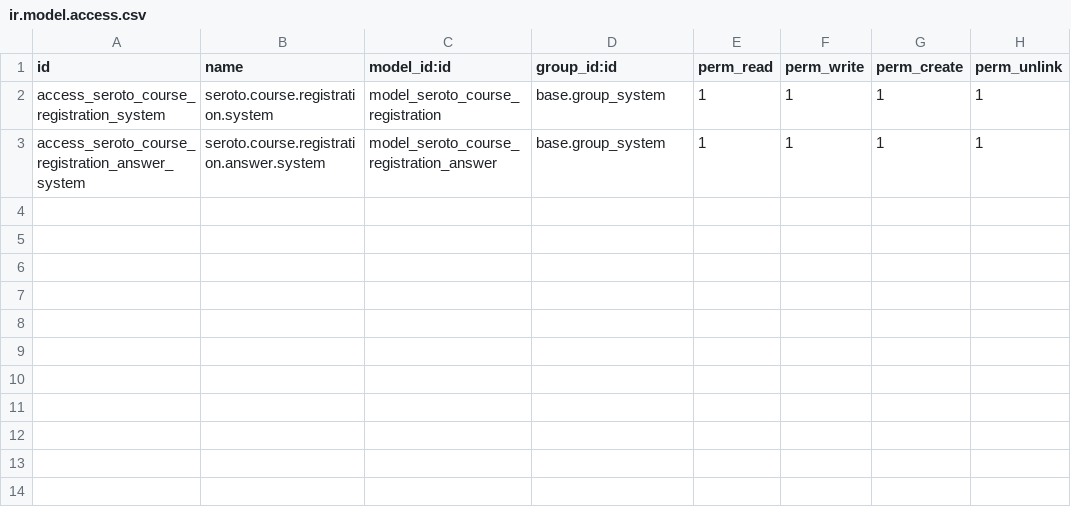
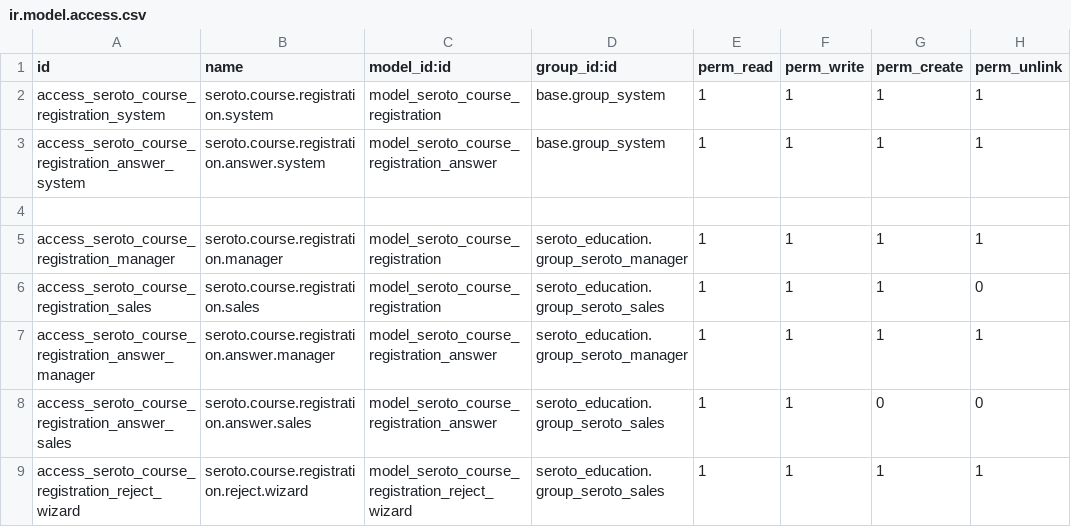
Before and after one commit to hungndthtd/seroto, a CSV file: vtt_seroto_website/security/ir.model.access.csv, drawn as a sheet; the diff names each change by its address in the sheet, - before the commit and + after, or states it on an @@ line.

Commit message:
Nội dung thay đổi: Bổ sung nút mở đợt học, quản lý lớp học và quy trình Phiếu đăng ký
seroto_education:
- Khóa học: thêm ngày mở/đóng đăng ký, "Lớp nhận đăng ký", nút "Mở đợt học mới" (wizard tự tạo Đợt học + Lớp học)
- Đợt học: gắn theo từng khóa (course_id)
- Lớp học: thêm trạng thái (Sắp mở → Đang nhận đăng ký → Đóng ĐK → Đang học → Hoàn thành) + nút chuyển trạng thái, Ban tổ chức, ngày dự kiến
- Buổi học: thêm phân loại Zoom/BTH
- Liên hệ: thêm tab "Lớp giảng dạy" cho giảng viên
- CRM Lead / Đơn hàng: tự gán lớp học theo "Lớp nhận đăng ký" của khóa
- Website: tự ẩn nút đăng ký ngoài thời hạn

vtt_seroto_website:
- Phiếu đăng ký: thêm quy trình xử lý đầy đủ (Nháp/Mới đăng ký/Đã xác nhận/Hoàn tất/Từ chối/Hủy), liên kết course_id/class_id/partner_id/sale_order_id
- Nút Xác nhận / Từ chối (kèm lý do) / Hủy / Tạo đơn hàng tự động
- Hóa đơn thanh toán xong tự động chuyển phiếu sang Hoàn tất
- Bổ sung quyền truy cập cho Sale/Manager (trước đó chỉ Admin thấy được)

```diff
--- a/vtt_seroto_website/security/ir.model.access.csv
+++ b/vtt_seroto_website/security/ir.model.access.csv
+row 4: (empty)
+row 5: access_seroto_course_registration_manager | seroto.course.registration.manager | model_seroto_course_registration | seroto_education.group_seroto_manager | 1 | 1 | 1 | 1
+row 6: access_seroto_course_registration_sales | seroto.course.registration.sales | model_seroto_course_registration | seroto_education.group_seroto_sales | 1 | 1 | 1 | 0
+row 7: access_seroto_course_registration_answer_manager | seroto.course.registration.answer.manager | model_seroto_course_registration_answer | seroto_education.group_seroto_manager | 1 | 1 | 1 | 1
+row 8: access_seroto_course_registration_answer_sales | seroto.course.registration.answer.sales | model_seroto_course_registration_answer | seroto_education.group_seroto_sales | 1 | 1 | 0 | 0
+row 9: access_seroto_course_registration_reject_wizard | seroto.course.registration.reject.wizard | model_seroto_course_registration_reject_wizard | seroto_education.group_seroto_sales | 1 | 1 | 1 | 1
```
Also changed, not shown: seroto_education/security/ir.model.access.csv, 27 other files.
